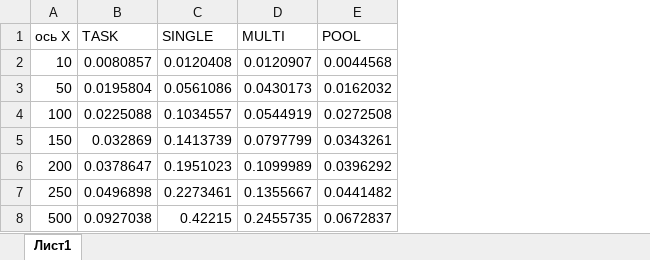
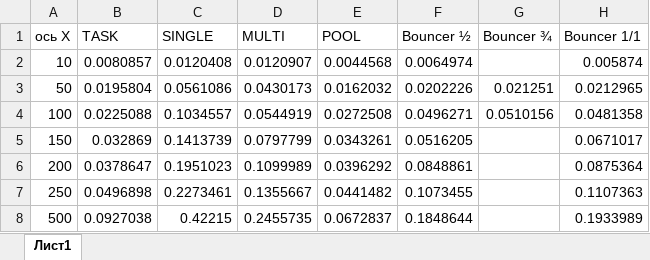
Before and after one commit to platosha-git/Diplom-source, an Excel workbook: results/2Ex.xlsx, sheet Лист1, drawn as a sheet; values as stored, in another font and other column widths than the file's, no borders; charts and pictures not drawn; the diff names each change by its address in the sheet, - before the commit and + after, or states it on an @@ line.

Commit message:
done bouncer

```diff
--- a/results/2Ex.xlsx (sheet Лист1)
+++ b/results/2Ex.xlsx (sheet Лист1)
+column F (Bouncer ½), rows 2-8: 0.0064974 | 0.0202226 | 0.0496271 | 0.0516205 | 0.0848861 | 0.1073455 | 0.1848644
+column G (Bouncer ¾), rows 3-4: 0.021251 | 0.0510156
+column H (Bouncer 1/1), rows 2-8: 0.005874 | 0.0212965 | 0.0481358 | 0.0671017 | 0.0875364 | 0.1107363 | 0.1933989
```
Also changed, not shown: charts or pictures, 12 other files.
